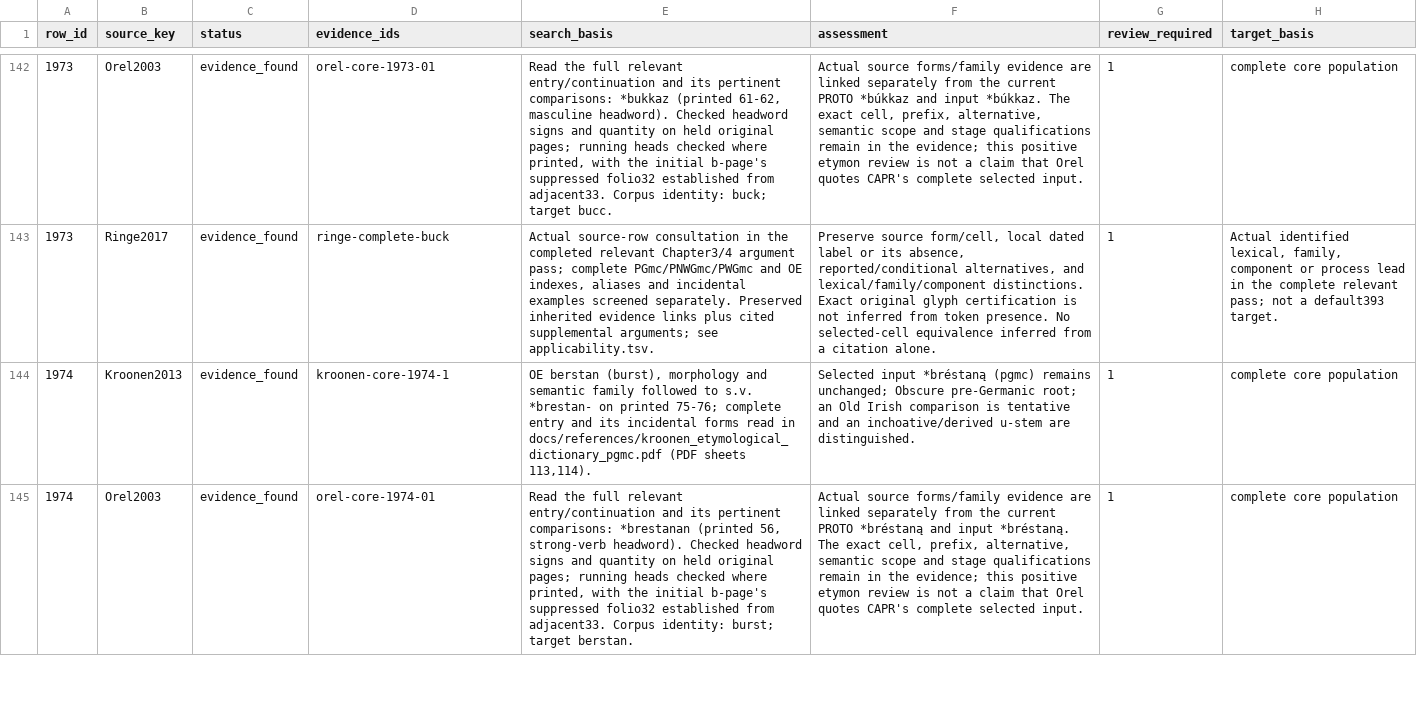
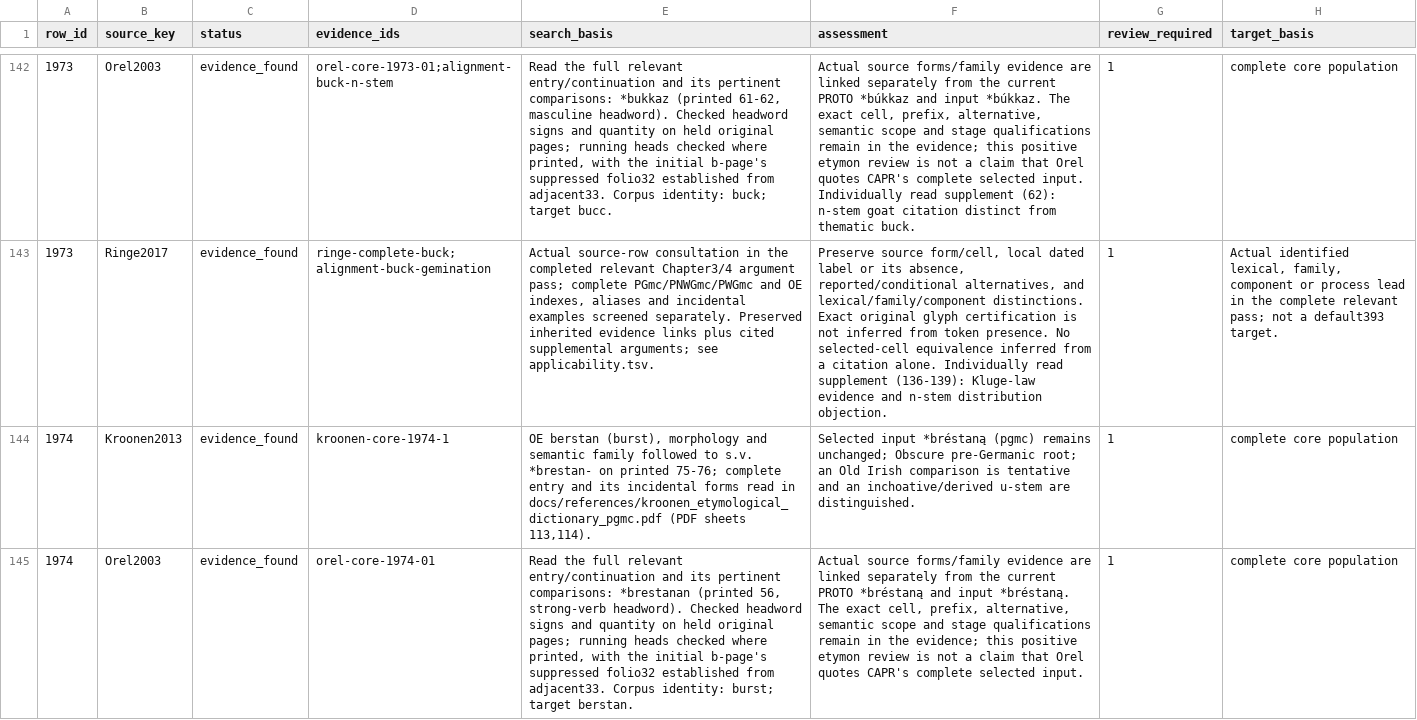
Before and after one commit to TJuniper/caprWIP, a TSV file: Germanic/docs/lexeme_reports/pgmc_reconstructions/source_coverage.tsv, drawn as a sheet; only a part is shown, gaps mark what is left out; the diff covers the shown part only; the diff names each change by its address in the sheet, - before the commit and + after, or states it on an @@ line.

```diff
--- a/Germanic/docs/lexeme_reports/pgmc_reconstructions/source_coverage.tsv
+++ b/Germanic/docs/lexeme_reports/pgmc_reconstructions/source_coverage.tsv
-D142 (evidence_ids): orel-core-1973-01
+D142 (evidence_ids): orel-core-1973-01;alignment-buck-n-stem
-F142 (assessment): …selected input.
+F142 (assessment): …selected input. Individually read supplement (62): n-stem goat citation distinct from thematic buck.
-D143 (evidence_ids): ringe-complete-buck
+D143 (evidence_ids): ringe-complete-buck;alignment-buck-gemination
-F143 (assessment): …citation alone.
+F143 (assessment): …citation alone. Individually read supplement (136-139): Kluge-law evidence and n-stem distribution objection.
```
Also changed, not shown: 26 edited cells elsewhere in this file, Germanic/docs/lexeme_reports/pgmc_reconstructions/analytical_coverage.tsv, Germanic/docs/lexeme_reports/pgmc_reconstructions/coverage.tsv, 14 other files.
